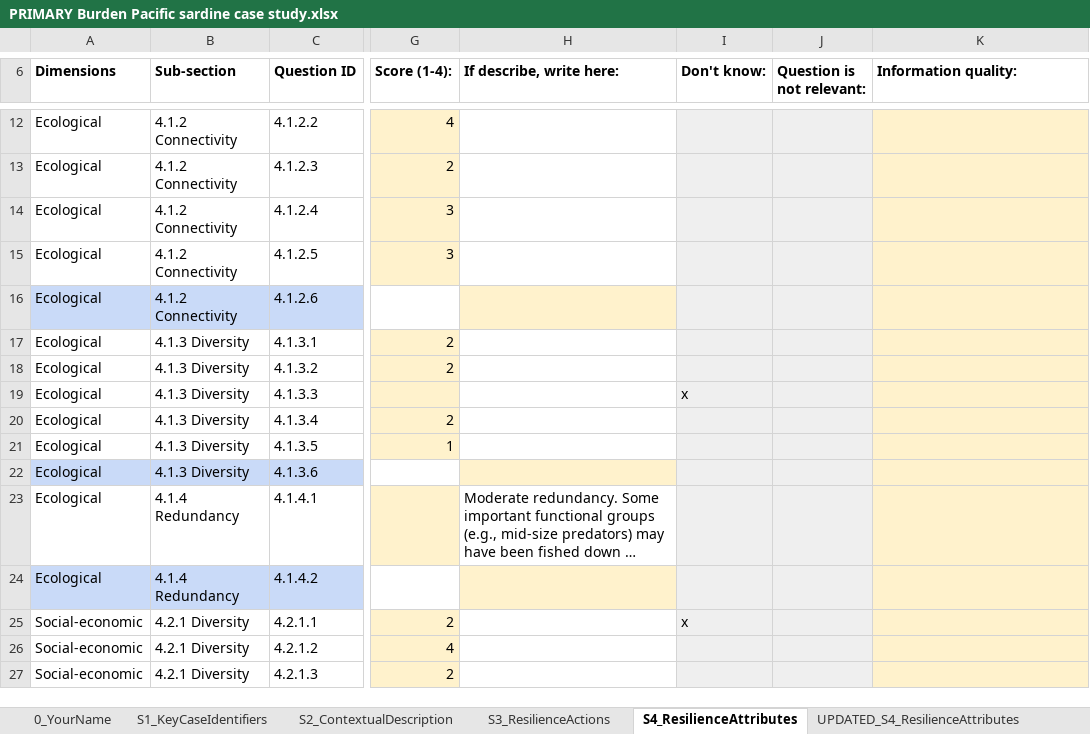
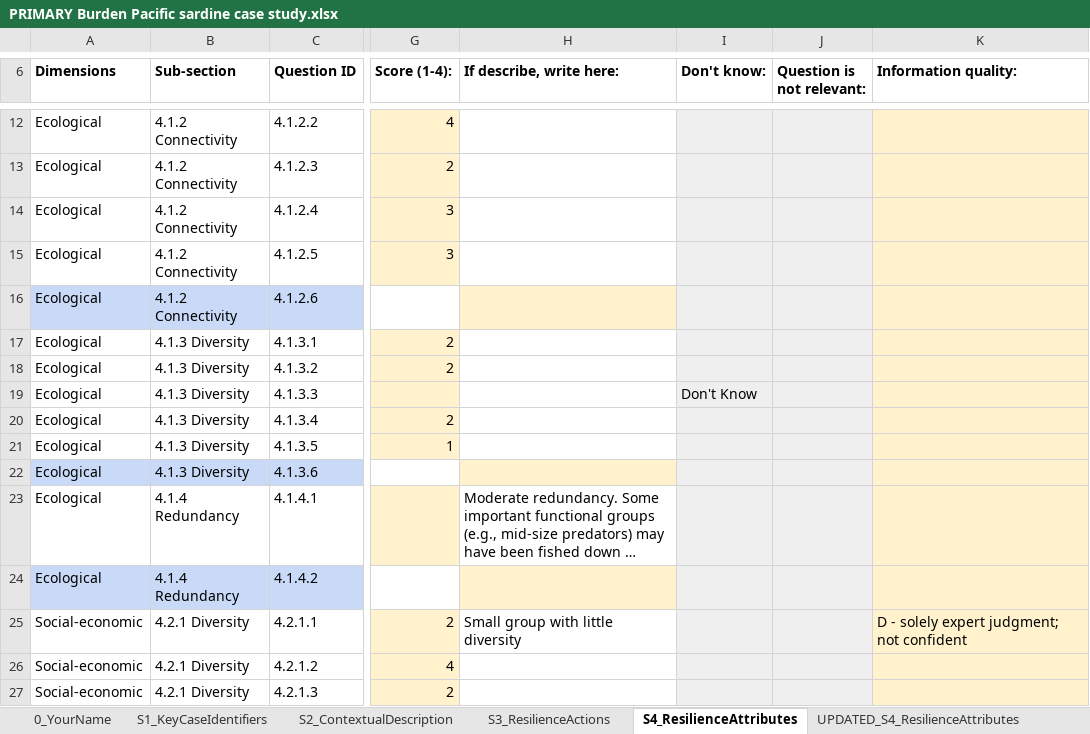
Before and after one commit to Science-for-Nature-and-People/climate-resilient-fisheries, an Excel workbook: case_study_analysis/make_clean_data/raw/PRIMARY Burden Pacific sardine case study.xlsx, sheet S4_ResilienceAttributes, drawn as a sheet; only a part is shown, gaps mark what is left out; long unchanged cells end in …; values as stored, in another font and other column widths than the file's, no borders; charts and pictures not drawn; the diff names each change by its address in the sheet, - before the commit and + after, or states it on an @@ line.

```diff
--- a/case_study_analysis/make_clean_data/raw/PRIMARY Burden Pacific sardine case study.xlsx (sheet S4_ResilienceAttributes)
+++ b/case_study_analysis/make_clean_data/raw/PRIMARY Burden Pacific sardine case study.xlsx (sheet S4_ResilienceAttributes)
-I19 (Don't know:): x
+I19 (Don't know:): Don't Know
-H25 (If describe, write here:): (empty)
+H25 (If describe, write here:): Small group with little diversity
-I25 (Don't know:): x
+I25 (Don't know:): (empty)
-K25 (Information quality:): (empty)
+K25 (Information quality:): D - solely expert judgment; not confident
```
Also changed, not shown: sheet UPDATED_S4_ResilienceAttributes, case_study_analysis/make_clean_data/raw/Case Study Bering Sea.xlsx, case_study_analysis/make_clean_data/raw/Chris Golden_Case Study Rubric.xlsx, 22 other files.
